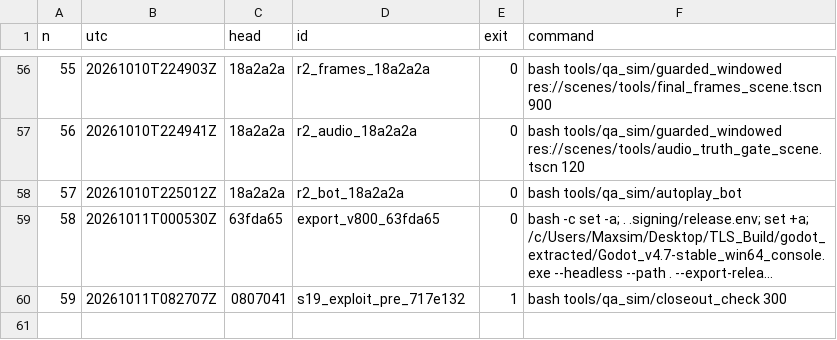
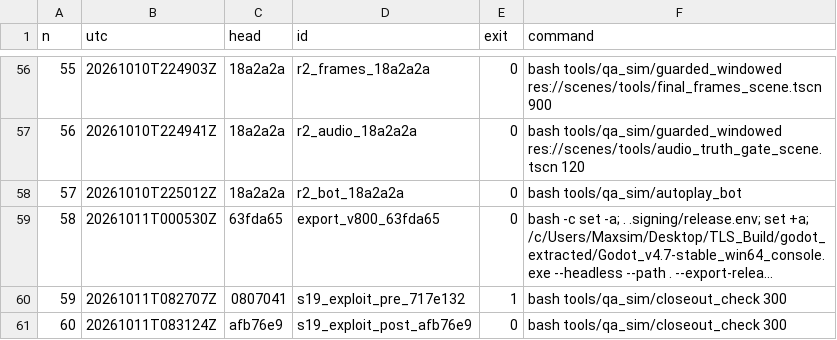
Before and after one commit to maxxxxx55555/igra, a TSV file: docs/artifacts/rc16/launch_ledger.tsv, drawn as a sheet; only a part is shown, gaps mark what is left out; long unchanged cells end in …; the diff names each change by its address in the sheet, - before the commit and + after, or states it on an @@ line.

```diff
--- a/docs/artifacts/rc16/launch_ledger.tsv
+++ b/docs/artifacts/rc16/launch_ledger.tsv
+row 61: 60 | 20261011T083124Z | afb76e9 | s19_exploit_post_afb76e9 | 0 | bash tools/qa_sim/closeout_check 300
```
Also changed, not shown: 4 other files.
